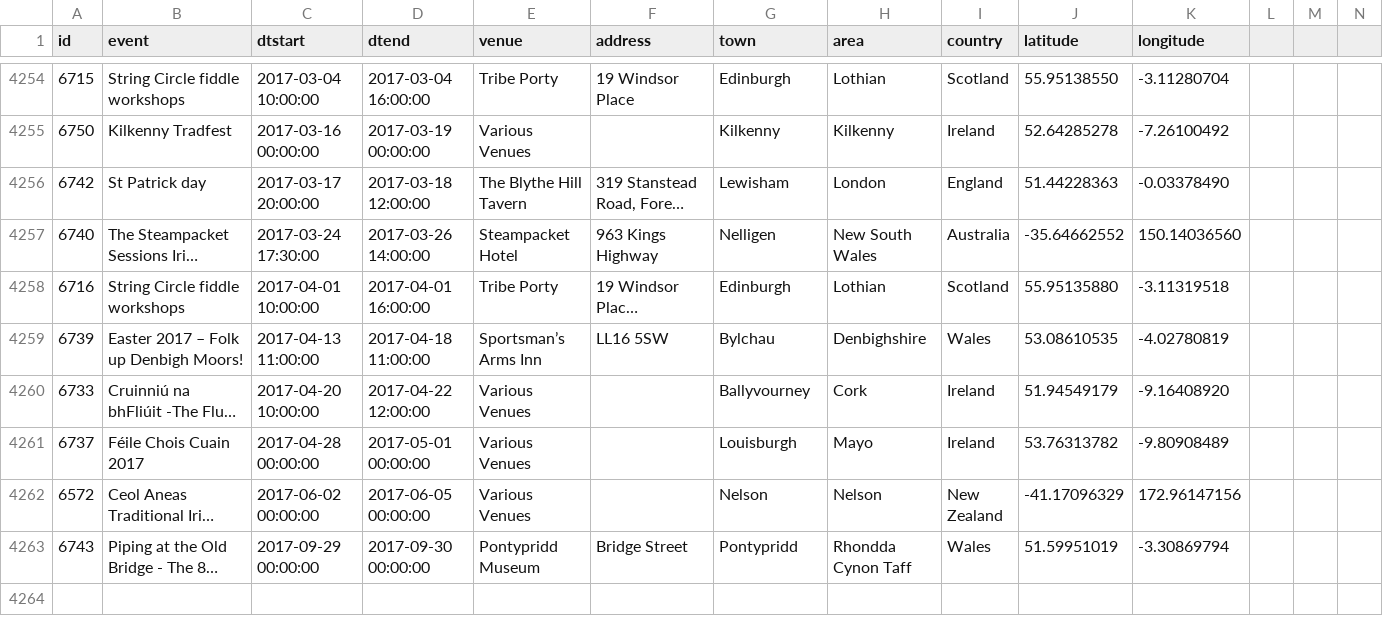
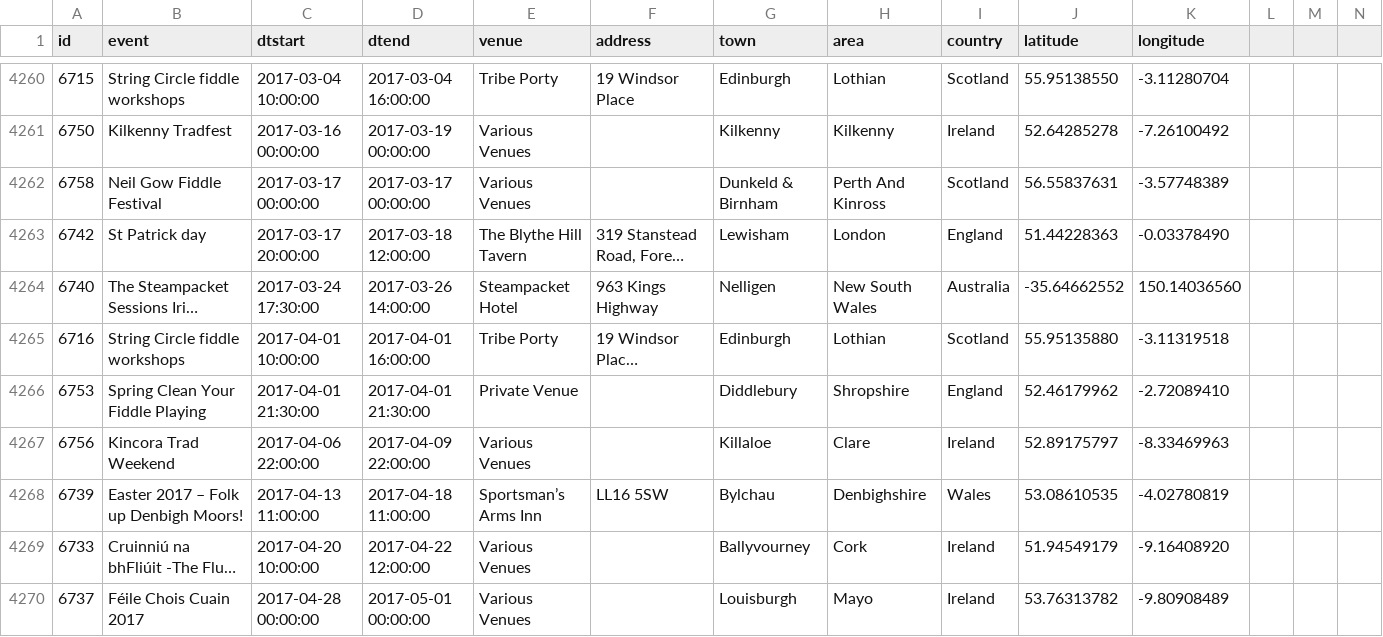
Before and after one commit to adactio/TheSession-data, a CSV file: csv/events.csv, drawn as a sheet; only a part is shown, gaps mark what is left out; the shorter side is filled out with more unchanged rows; long unchanged cells end in …; the diff covers the shown part only; the diff names each change by its address in the sheet, - before the commit and + after, or states it on an @@ line.

Commit message:
Latest data dump

```diff
--- a/csv/events.csv
+++ b/csv/events.csv
+row 4262: 6758 | Neil Gow Fiddle Festival | 2017-03-17 00:00:00 | 2017-03-17 00:00:00 | Various Venues |  | Dunkeld & Birnham | Perth And Kinross | Scotland | 56.55837631 | -3.57748389
+row 4266: 6753 | Spring Clean Your Fiddle Playing | 2017-04-01 21:30:00 | 2017-04-01 21:30:00 | Private Venue |  | Diddlebury | Shropshire | England | 52.46179962 | -2.72089410
+row 4267: 6756 | Kincora Trad Weekend | 2017-04-06 22:00:00 | 2017-04-09 22:00:00 | Various Venues |  | Killaloe | Clare | Ireland | 52.89175797 | -8.33469963
```
Also changed, not shown: 8 added rows and 50 edited cells elsewhere in this file, csv/sessions.csv, 6 other files.
